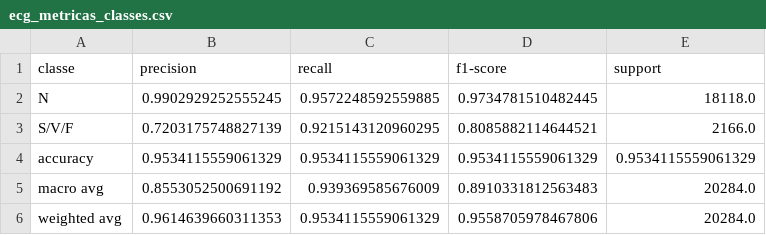
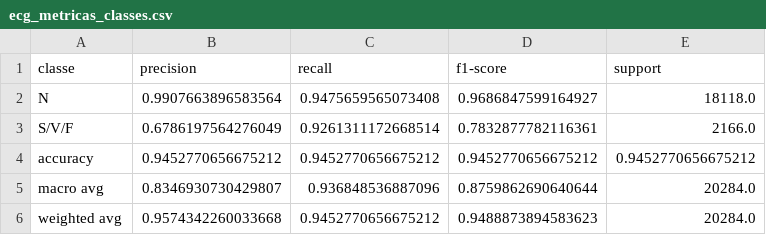
Before and after one commit to fiap-ia-trabalho/2ano_cardioia-fase2-estetoscopio-digital, a CSV file: dados/ecg_metricas_classes.csv, drawn as a sheet.

```diff
--- a/dados/ecg_metricas_classes.csv
+++ b/dados/ecg_metricas_classes.csv
@@ -1,6 +1,6 @@
 classe,precision,recall,f1-score,support
-N,0.9902929252555245,0.9572248592559885,0.9734781510482445,18118.0
-S/V/F,0.7203175748827139,0.9215143120960295,0.8085882114644521,2166.0
-accuracy,0.9534115559061329,0.9534115559061329,0.9534115559061329,0.9534115559061329
-macro avg,0.8553052500691192,0.939369585676009,0.8910331812563483,20284.0
-weighted avg,0.9614639660311353,0.9534115559061329,0.9558705978467806,20284.0
+N,0.9907663896583564,0.9475659565073408,0.9686847599164927,18118.0
+S/V/F,0.6786197564276049,0.9261311172668514,0.7832877782116361,2166.0
+accuracy,0.9452770656675212,0.9452770656675212,0.9452770656675212,0.9452770656675212
+macro avg,0.8346930730429807,0.936848536887096,0.8759862690640644,20284.0
+weighted avg,0.9574342260033668,0.9452770656675212,0.9488873894583623,20284.0
```
Also changed, not shown: dados/ecg_historico.csv, 11 other files.
